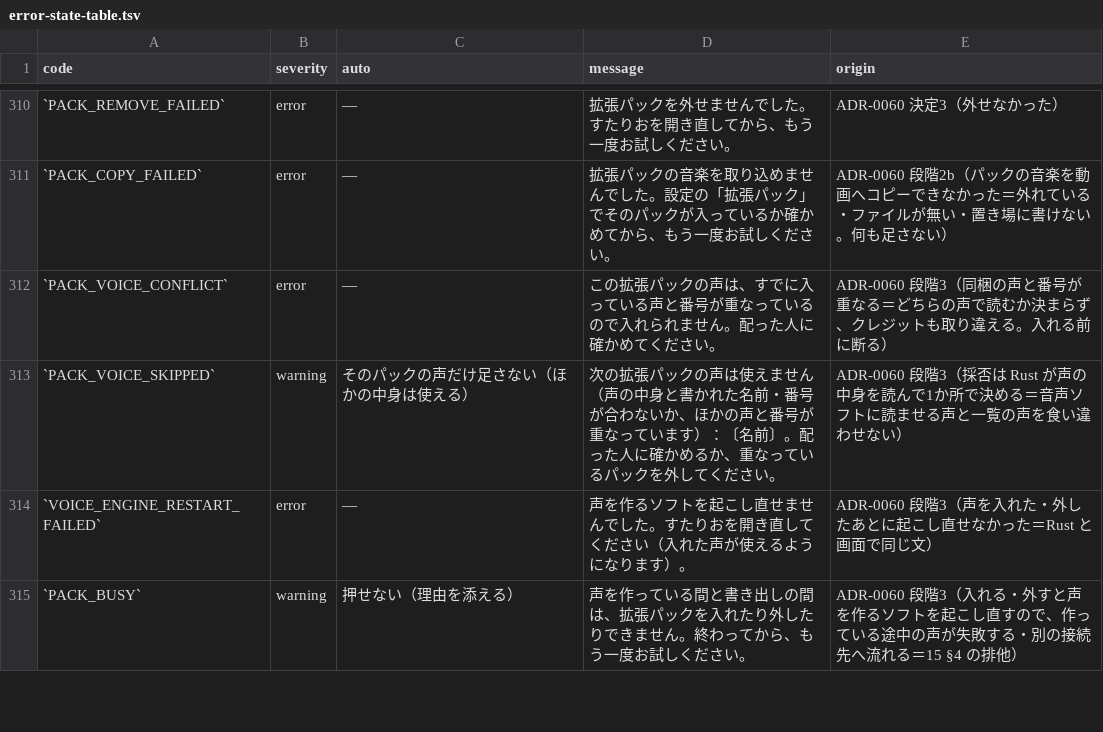
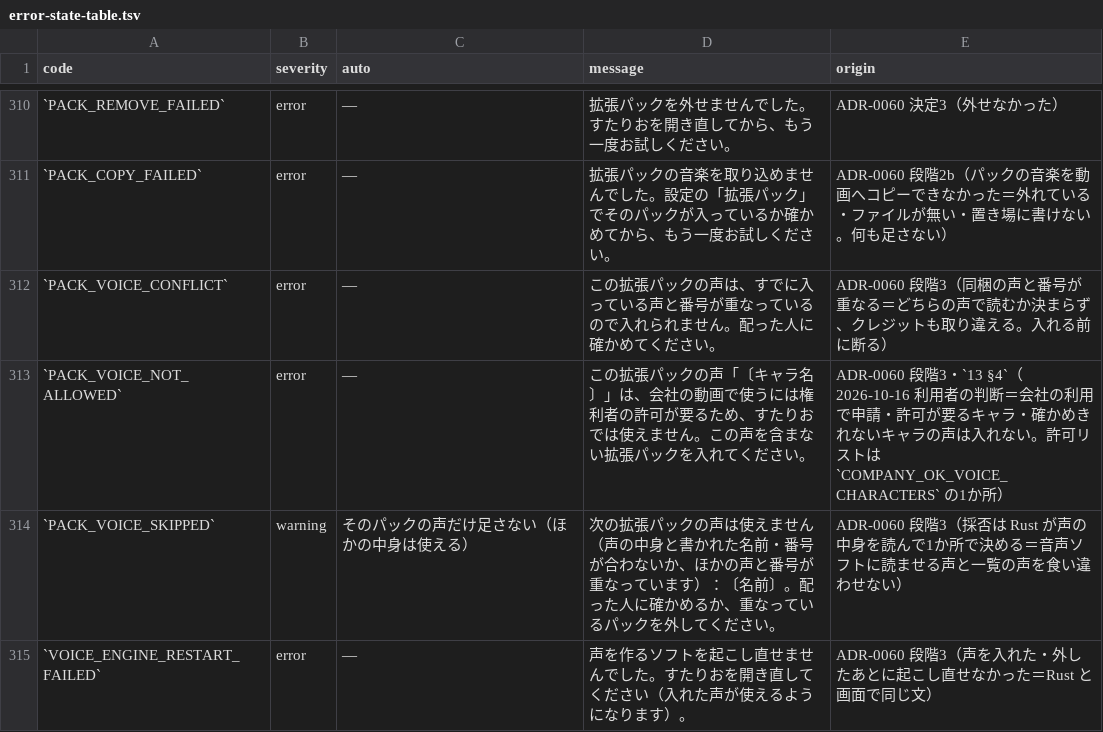
Before and after one commit to fujii-yuki-star/star-recruit-studio, a TSV file: docs/yuko_recruit_docs/errors/error-state-table.tsv, drawn as a sheet; only a part is shown, gaps mark what is left out; the shorter side is filled out with more unchanged rows; the diff names each change by its address in the sheet, - before the commit and + after, or states it on an @@ line.

```diff
--- a/docs/yuko_recruit_docs/errors/error-state-table.tsv
+++ b/docs/yuko_recruit_docs/errors/error-state-table.tsv
+row 313: `PACK_VOICE_NOT_ALLOWED` | error | — | この拡張パックの声「〔キャラ名〕」は、会社の動画で使うには権利者の許可が要るため、すたりおでは使えません。この声を含まない拡張パックを入れてください。 | ADR-0060 段階3・`13 §4`（2026-10-16 利用者の判断＝会社の利用で申請・許可が要るキャラ・確かめきれないキャラの声は入れない。許可リストは `COMPANY_OK_VOICE_CHARACTERS` の1か所）
```
Also changed, not shown: 14 other files.
